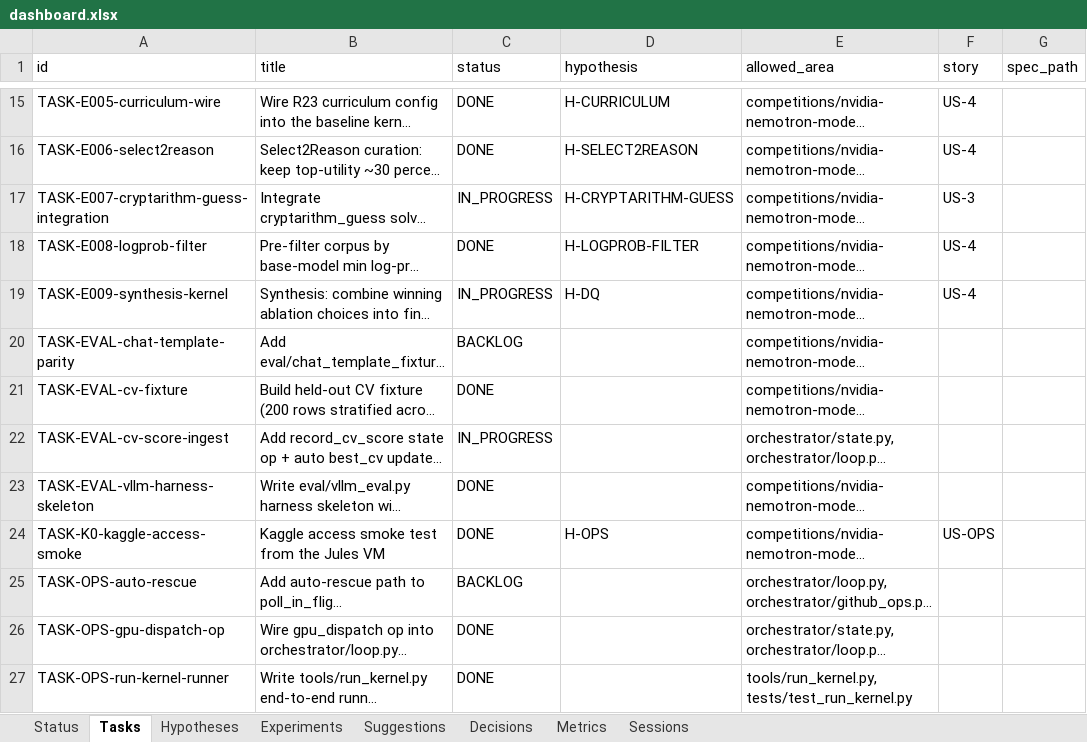
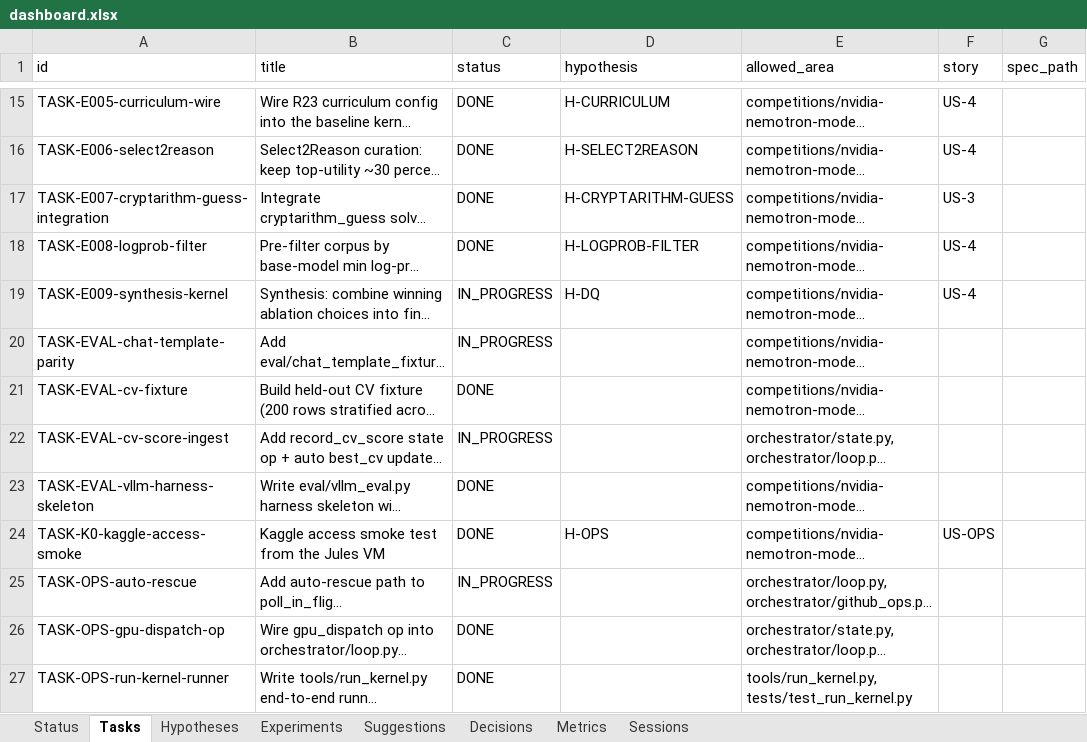
Before and after one commit to manojdadi56/Kaggle, an Excel workbook: state/dashboard.xlsx, sheet Tasks, drawn as a sheet; only a part is shown, gaps mark what is left out; long unchanged cells end in …; values as stored, in another font and other column widths than the file's, no borders; the diff names each change by its address in the sheet, - before the commit and + after, or states it on an @@ line.

Commit message:
tick RUN-20260530-135009: PR #43 merged; E-007 operator-rescued; auto-rescue + chat-template tasks dispatched

```diff
--- a/state/dashboard.xlsx (sheet Tasks)
+++ b/state/dashboard.xlsx (sheet Tasks)
-C17 (status): IN_PROGRESS
+C17 (status): DONE
-C20 (status): BACKLOG
+C20 (status): IN_PROGRESS
-C25 (status): BACKLOG
+C25 (status): IN_PROGRESS
```
Also changed, not shown: sheet Sessions, sheet Status, 6 other files.
